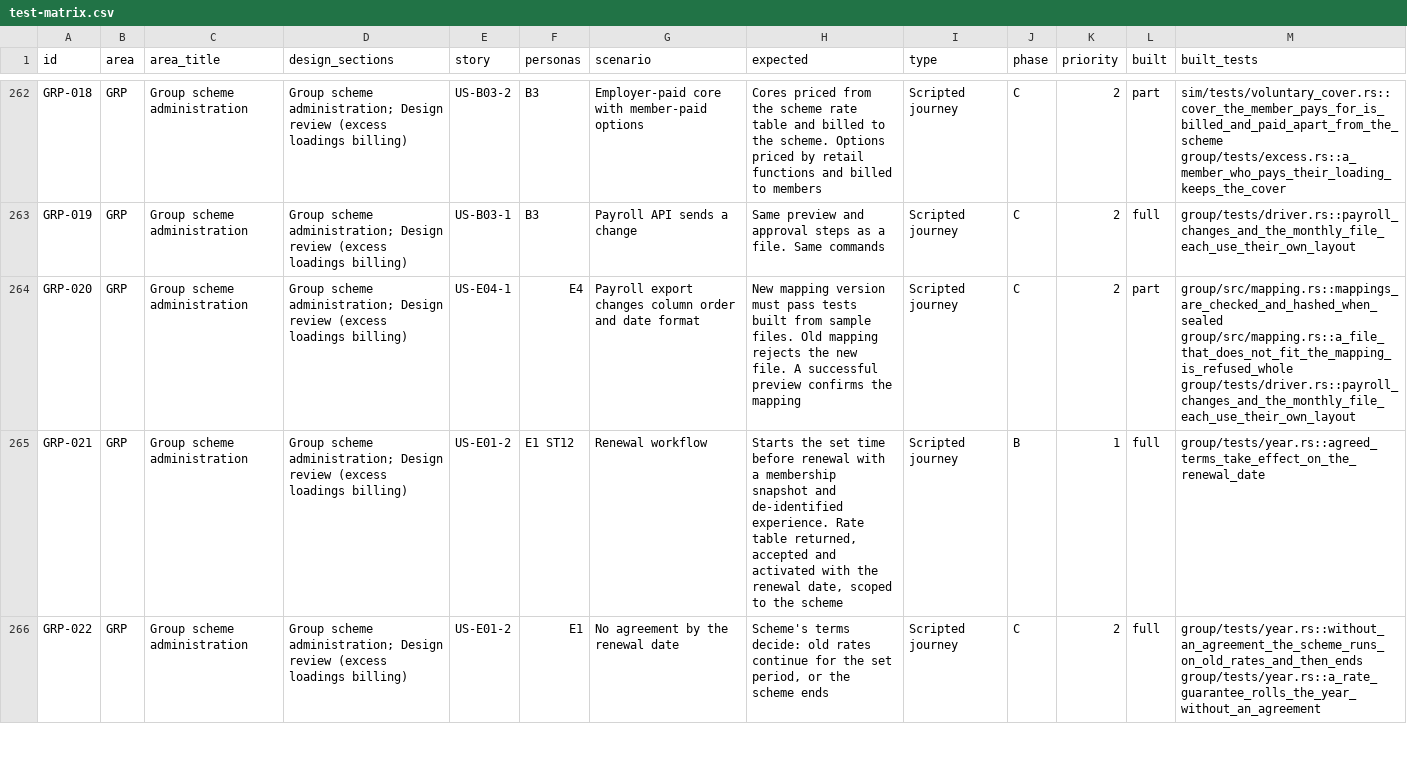
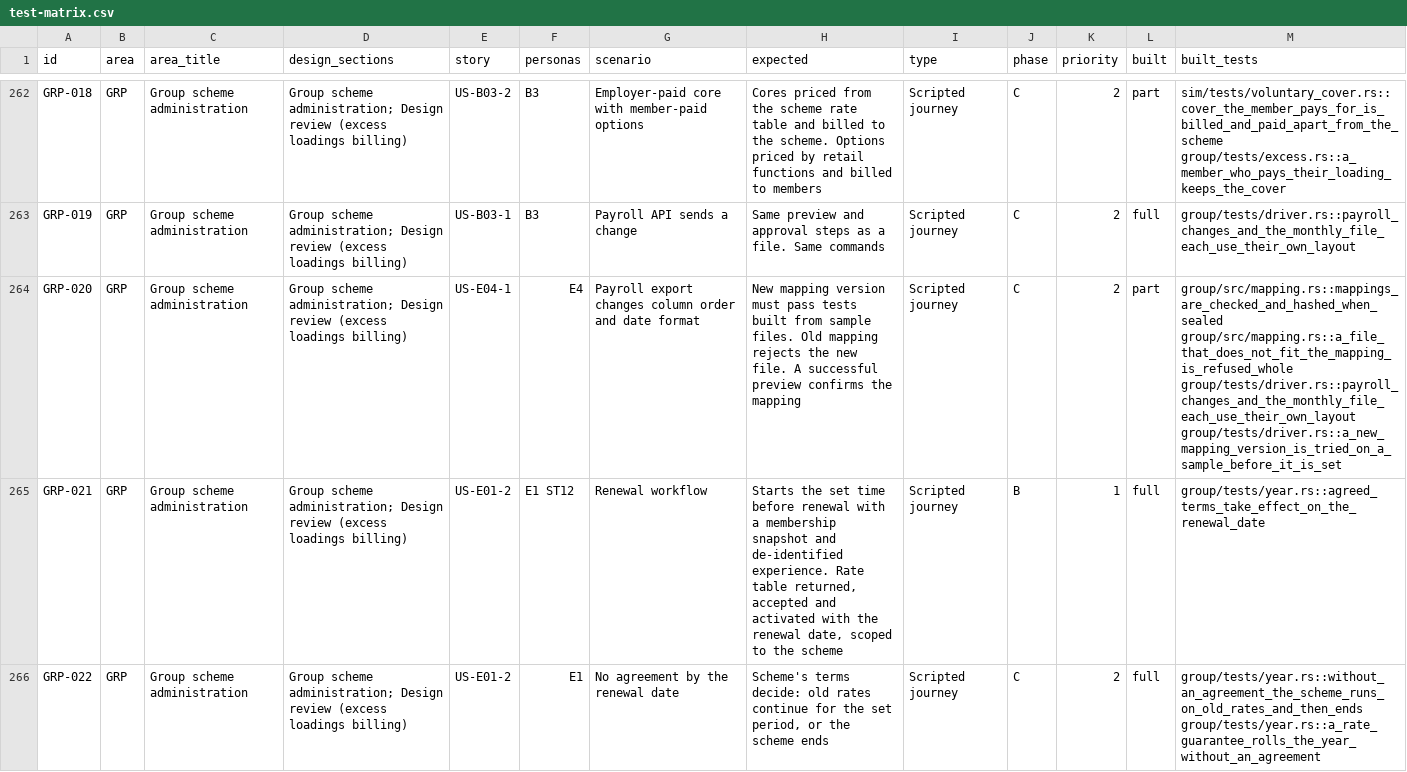
Before and after one commit to mitchell-johnson/Insurance, a CSV file: docs/testing/personas/test-matrix.csv, drawn as a sheet; only a part is shown, gaps mark what is left out; the diff names each change by its address in the sheet, - before the commit and + after, or states it on an @@ line.

```diff
--- a/docs/testing/personas/test-matrix.csv
+++ b/docs/testing/personas/test-matrix.csv
-M264 (built_tests): …group/src/mapping.rs::a_file_that_does_not_fit_the_mapping_is_refused_whole group/tests/driver.rs::payroll_changes_and_the_monthly_file_each_use_their_own_layout
+M264 (built_tests): …group/src/mapping.rs::a_file_that_does_not_fit_the_mapping_is_refused_whole group/tests/driver.rs::payroll_changes_and_the_monthly_file_each_use_their_own_layout group/tests/driver.rs::a_new_mapping_version_is_tried_on_a_sample_before_it_is_set
```
Also changed, not shown: 8 other files.
